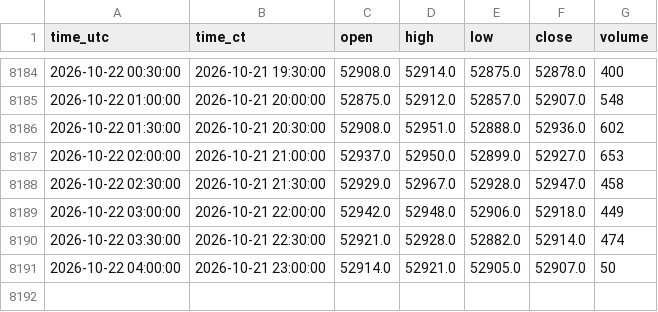
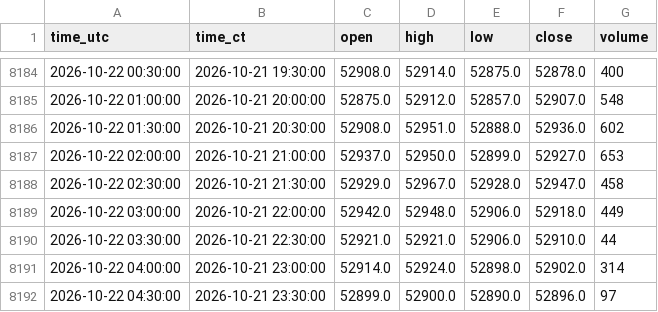
Before and after one commit to ronaldo8282/rs-us-daily, a CSV file: docs/tpo-ym/data/YM_CBOT_MINI_YM1_30m.csv, drawn as a sheet; only a part is shown, gaps mark what is left out.

```diff
--- a/docs/tpo-ym/data/YM_CBOT_MINI_YM1_30m.csv
+++ b/docs/tpo-ym/data/YM_CBOT_MINI_YM1_30m.csv
@@ -8189,3 +8189,4 @@ time_utc,time_ct,open,high,low,close,volume
 2026-10-22 03:00:00,2026-10-21 22:00:00,52942.0,52948.0,52906.0,52918.0,449
-2026-10-22 03:30:00,2026-10-21 22:30:00,52921.0,52928.0,52882.0,52914.0,474
-2026-10-22 04:00:00,2026-10-21 23:00:00,52914.0,52921.0,52905.0,52907.0,50
+2026-10-22 03:30:00,2026-10-21 22:30:00,52921.0,52921.0,52906.0,52910.0,44
+2026-10-22 04:00:00,2026-10-21 23:00:00,52914.0,52924.0,52898.0,52902.0,314
+2026-10-22 04:30:00,2026-10-21 23:30:00,52899.0,52900.0,52890.0,52896.0,97
```
Also changed, not shown: docs/tpo-nq/data/NQ_CME_MINI_NQ1_30m.csv, 2 other files.
